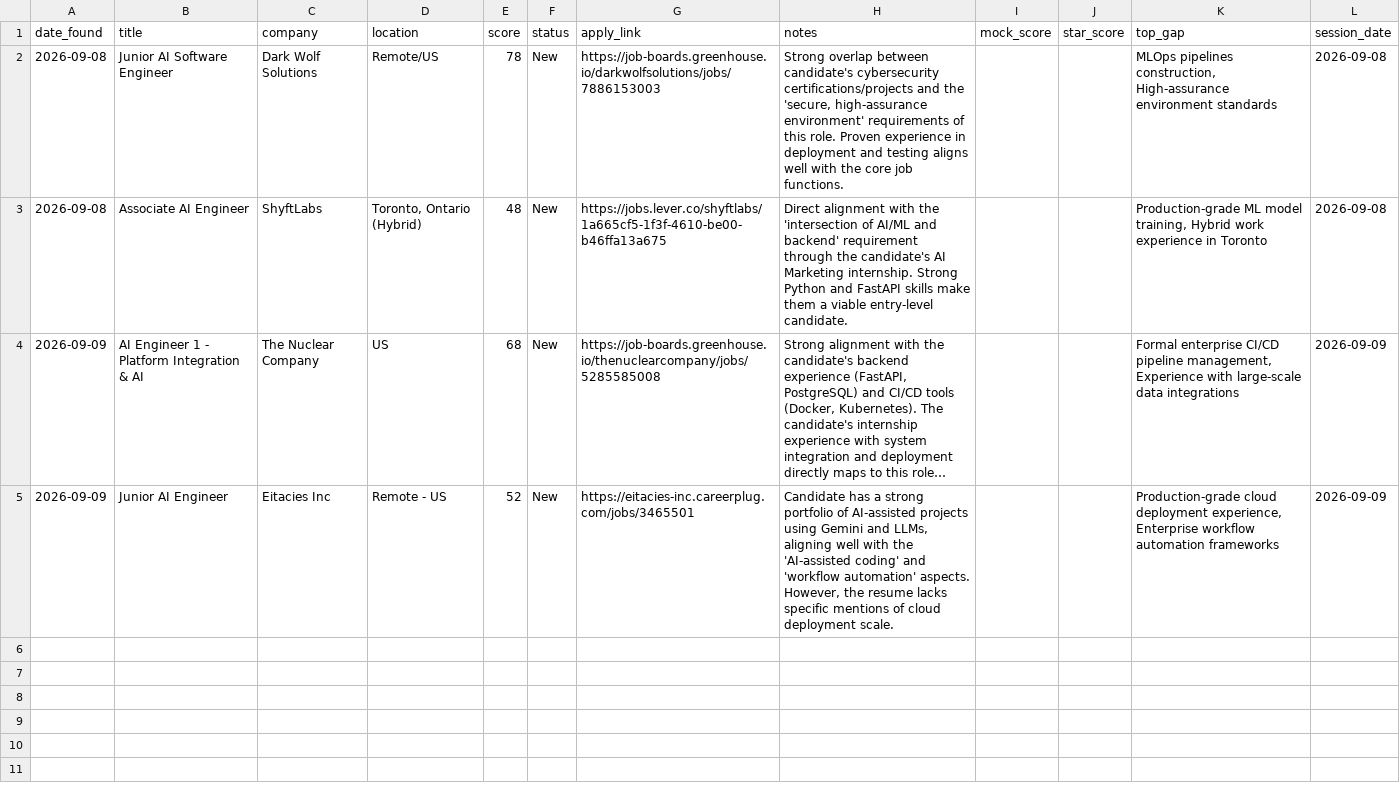
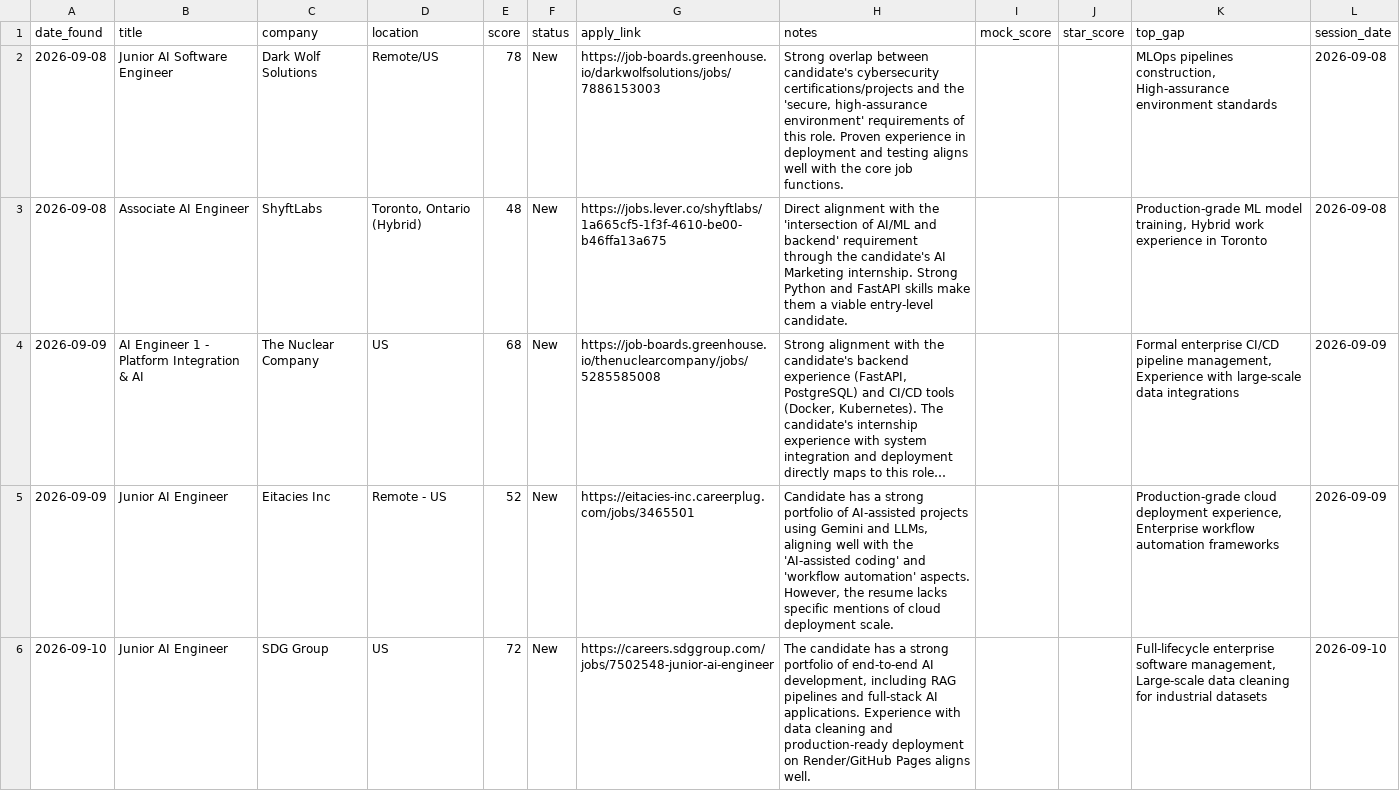
Before and after one commit to muraliikrishnant/EntryWay-AI, a CSV file: site/data/jobs_ai_engineer.csv, drawn as a sheet; only a part is shown; long unchanged cells end in …; the diff covers the shown part only; the diff names each change by its address in the sheet, - before the commit and + after, or states it on an @@ line.

```diff
--- a/site/data/jobs_ai_engineer.csv
+++ b/site/data/jobs_ai_engineer.csv
+row 6: 2026-09-10 | Junior AI Engineer | SDG Group | US | 72 | New | https://careers.sdggroup.com/jobs/7502548-junior-ai-engineer | The candidate has a strong portfolio of end-to-end AI development, including RAG pipelines and full-stack AI applications. Experience with data cleaning and production-ready deployment on Render/GitHub Pages aligns well. |  |  | Full-lifecycle enterprise software management, Large-scale data cleaning for industrial datasets | 2026-09-10
```
Also changed, not shown: 1 added row elsewhere in this file, site/data/jobs_forward_deployed_engineer.csv.
